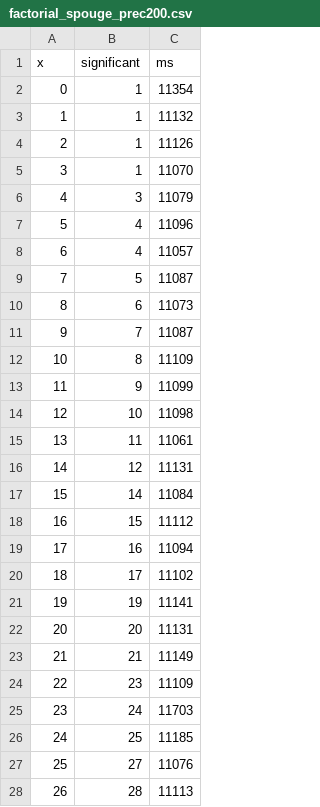
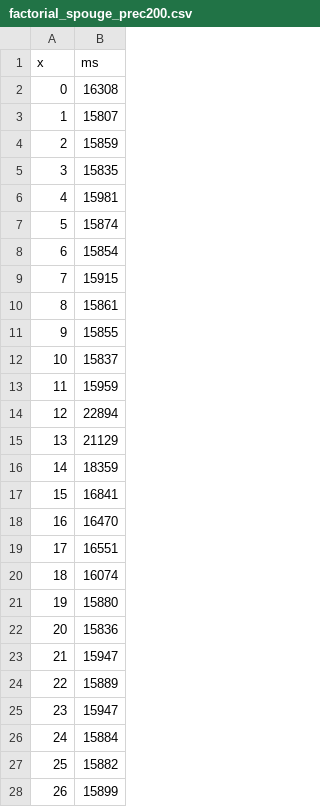
Before and after one commit to eobermuhlner/big-math, a CSV file: docs/markdown/gamma/factorial_spouge_prec200.csv, drawn as a sheet; only a part is shown; removed rows and columns are numbered as before the commit, all else as after; the diff covers the shown part only; the diff names each change by its address in the sheet, - before the commit and + after, or states it on an @@ line.

```diff
--- a/docs/markdown/gamma/factorial_spouge_prec200.csv
+++ b/docs/markdown/gamma/factorial_spouge_prec200.csv
-column B (significant), rows 2-28: 1 | 1 | 1 | 1 | 3 | 4 | 4 | 5 | 6 | 7 | 8 | 9 | 10 | 11 | 12 | 14 | 15 | 16 | 17 | 19 | 20 | 21 | 23 | 24 | 25 | 27 | 28
-B2 (ms): 11354
+B2 (ms): 16308
-B3 (ms): 11132
+B3 (ms): 15807
-B4 (ms): 11126
+B4 (ms): 15859
-B5 (ms): 11070
+B5 (ms): 15835
-B6 (ms): 11079
+B6 (ms): 15981
-B7 (ms): 11096
+B7 (ms): 15874
-B8 (ms): 11057
+B8 (ms): 15854
-B9 (ms): 11087
+B9 (ms): 15915
-B10 (ms): 11073
+B10 (ms): 15861
-B11 (ms): 11087
+B11 (ms): 15855
-B12 (ms): 11109
+B12 (ms): 15837
-B13 (ms): 11099
+B13 (ms): 15959
-B14 (ms): 11098
+B14 (ms): 22894
-B15 (ms): 11061
+B15 (ms): 21129
-B16 (ms): 11131
+B16 (ms): 18359
-B17 (ms): 11084
+B17 (ms): 16841
-B18 (ms): 11112
+B18 (ms): 16470
-B19 (ms): 11094
+B19 (ms): 16551
-B20 (ms): 11102
+B20 (ms): 16074
-B21 (ms): 11141
+B21 (ms): 15880
-B22 (ms): 11131
+B22 (ms): 15836
-B23 (ms): 11149
+B23 (ms): 15947
-B24 (ms): 11109
+B24 (ms): 15889
-B25 (ms): 11703
+B25 (ms): 15947
-B26 (ms): 11185
+B26 (ms): 15884
-B27 (ms): 11076
+B27 (ms): 15882
-B28 (ms): 11113
+B28 (ms): 15899
```
Also changed, not shown: 73 edited cells elsewhere in this file, docs/markdown/gamma/factorial_calculating_spouge_constants.csv, docs/markdown/gamma/factorial_spouge_cached_prec200.csv, 6 other files.
